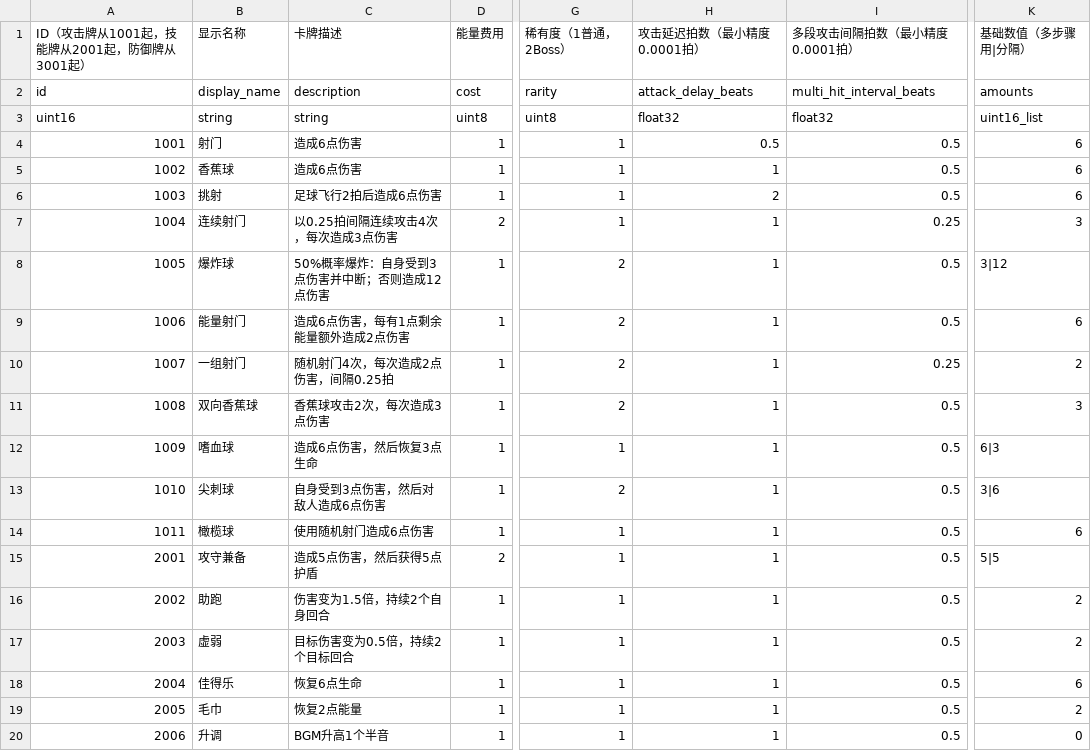
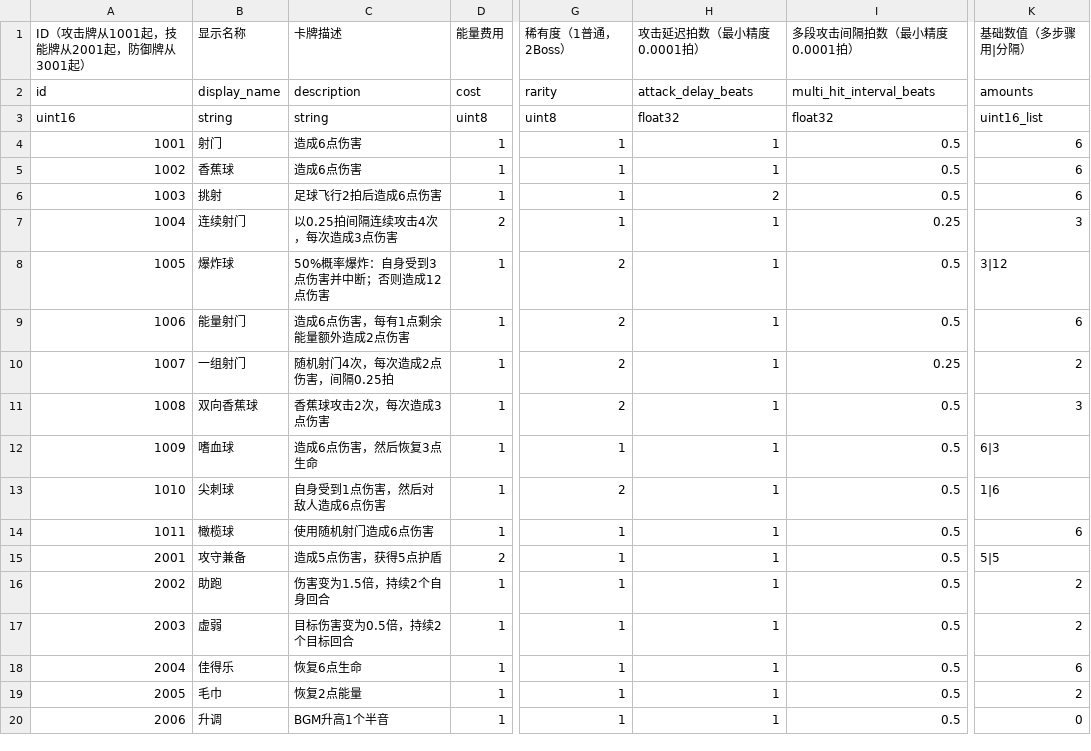
Before and after one commit to Van0727/LetsGoalKeeper_Godot, a CSV file: tables/cards.csv, drawn as a sheet; only a part is shown, gaps mark what is left out; the diff names each change by its address in the sheet, - before the commit and + after, or states it on an @@ line.

```diff
--- a/tables/cards.csv
+++ b/tables/cards.csv
-H4 (攻击延迟拍数（最小精度0.0001拍）): 0.5
+H4 (攻击延迟拍数（最小精度0.0001拍）): 1
-C13 (卡牌描述): 自身受到3点伤害，然后对敌人造成6点伤害
+C13 (卡牌描述): 自身受到1点伤害，然后对敌人造成6点伤害
-K13 (基础数值（多步骤用|分隔）): 3|6
+K13 (基础数值（多步骤用|分隔）): 1|6
-C15 (卡牌描述): 造成5点伤害，然后获得5点护盾
+C15 (卡牌描述): 造成5点伤害，获得5点护盾
```
Also changed, not shown: 43 other files.
